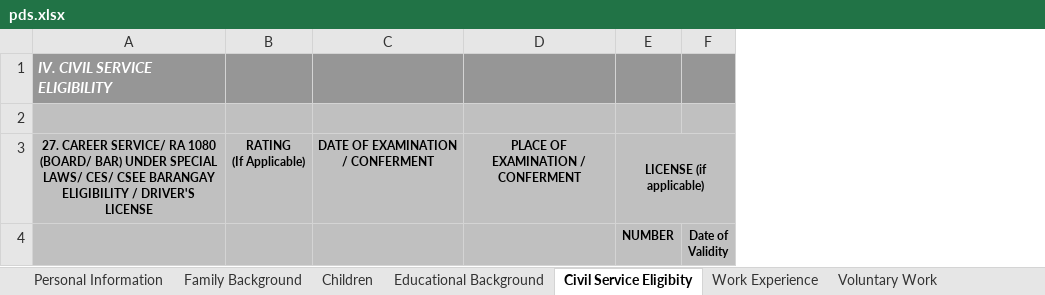
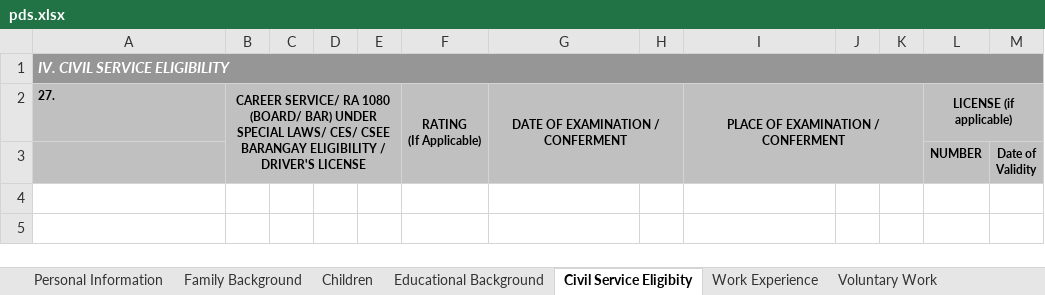
Before and after one commit to karlmacas29/rsp-hr-tagum-cityhall, an Excel workbook: public/pds.xlsx, sheet Civil Service Eligibity, drawn as a sheet; values as stored, in another font and other column widths than the file's, no borders; removed rows and columns are numbered as before the commit, all else as after; the diff names each change by its address in the sheet, - before the commit and + after, or states it on an @@ line.

```diff
--- a/public/pds.xlsx (sheet Civil Service Eligibity)
+++ b/public/pds.xlsx (sheet Civil Service Eligibity)
+column B, row 2: CAREER SERVICE/ RA 1080 (BOARD/ BAR) UNDER SPECIAL LAWS/ CES/ CSEE BARANGAY ELIGIBILITY / DRIVER'S LICENSE
+column C, empty
+column D, empty
+column E, empty
+column H, empty
+column J, empty
+column K, empty
+A1:M1 merged
-row 2: (empty)
-A2: 27. CAREER SERVICE/ RA 1080 (BOARD/ BAR) UNDER SPECIAL LAWS/ CES/ CSEE BARANGAY ELIGIBILITY / DRIVER'S LICENSE
+A2: 27.
-A2 alignment: center
+A2 alignment: left
+F2:F3 merged
+G2:H3 merged
+I2:K3 merged
```
Also changed, not shown: sheet Others II, sheet Personal Information, sheet Educational Background, sheet Work Experience, sheet Voluntary Work, sheet Learning and Development, 2 more sheets, other sheet tabs, hidden cells, charts or pictures, 11 other files.
